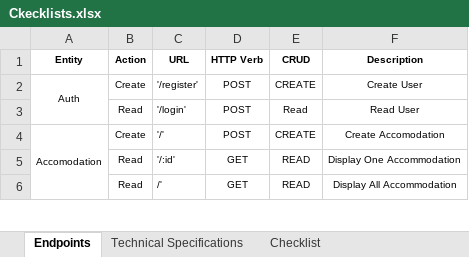
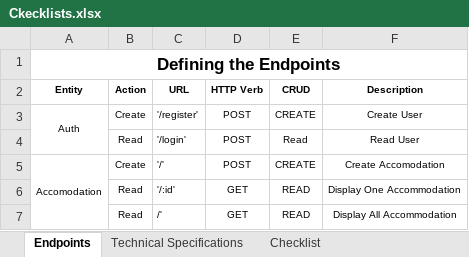
Before and after one commit to agtagaruma/portfolio001, an Excel workbook: p4-node-app/checklists/Ckecklists.xlsx, sheet Endpoints, drawn as a sheet; only a part is shown; values as stored, in another font and other column widths than the file's, no borders; the diff names each change by its address in the sheet, - before the commit and + after, or states it on an @@ line.

```diff
--- a/p4-node-app/checklists/Ckecklists.xlsx (sheet Endpoints)
+++ b/p4-node-app/checklists/Ckecklists.xlsx (sheet Endpoints)
+row 1: Defining the Endpoints
```
Also changed, not shown: 2 other files.
